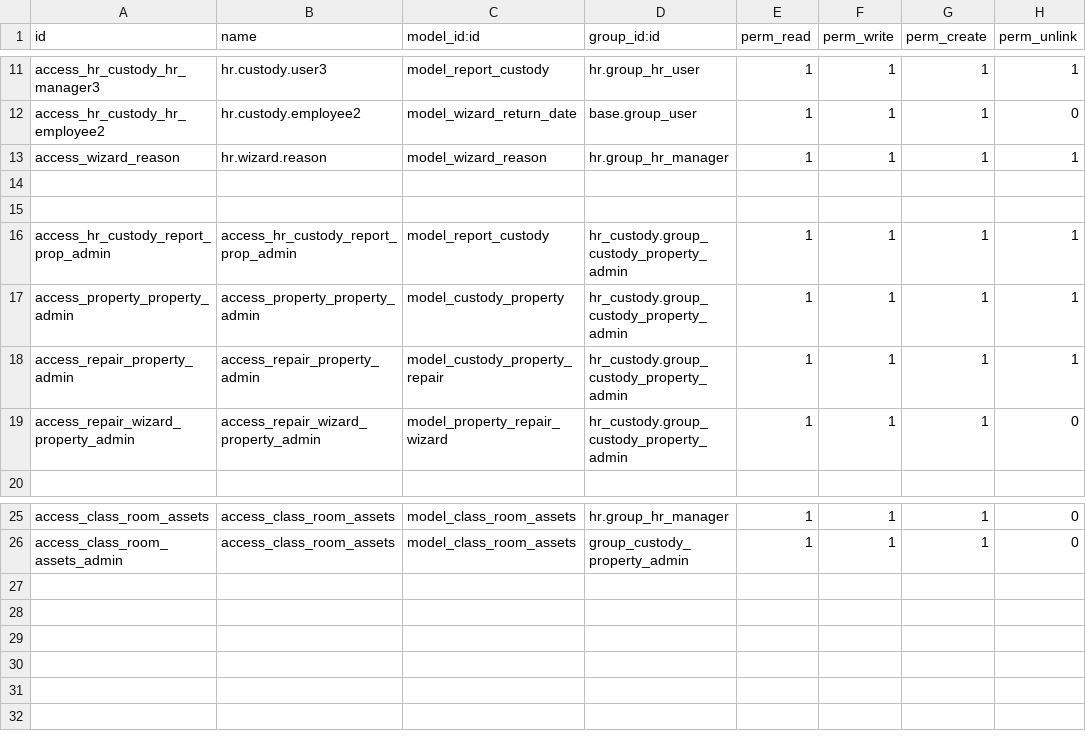
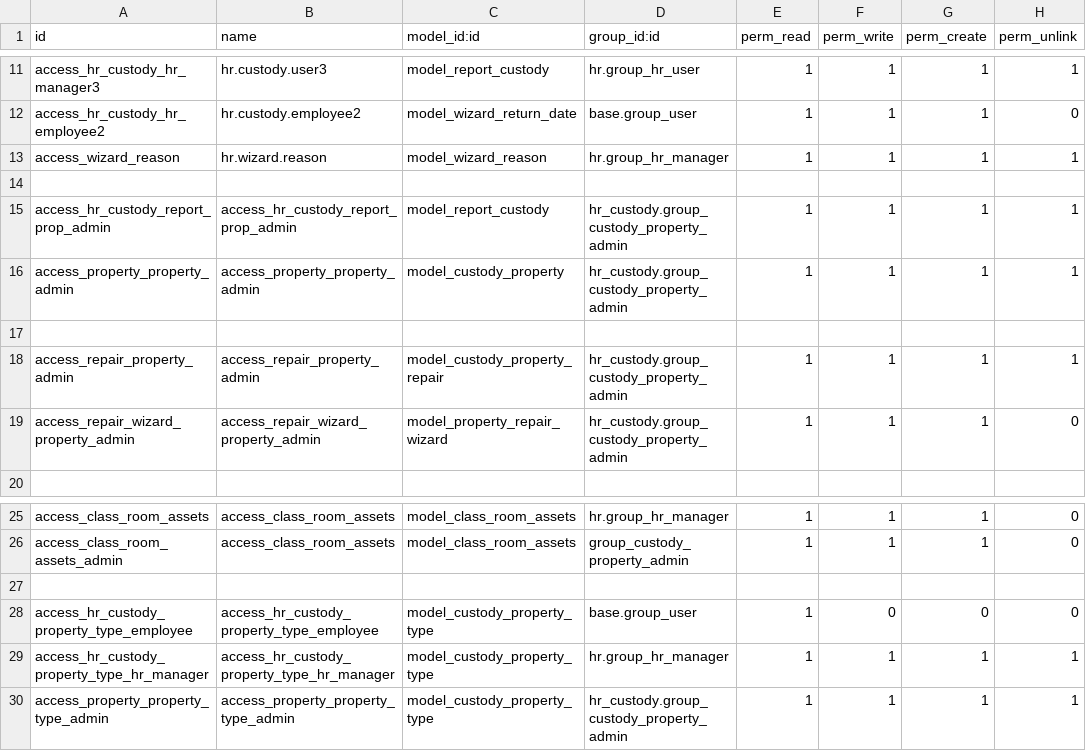
Before and after one commit to Logic-School/hr_custody, a CSV file: security/ir.model.access.csv, drawn as a sheet; only a part is shown, gaps mark what is left out.

Commit message:
added property types

```diff
--- a/security/ir.model.access.csv
+++ b/security/ir.model.access.csv
@@ -14,5 +14,5 @@
 
-
 "access_hr_custody_report_prop_admin","access_hr_custody_report_prop_admin","model_report_custody","hr_custody.group_custody_property_admin",1,1,1,1
 "access_property_property_admin","access_property_property_admin","model_custody_property","hr_custody.group_custody_property_admin",1,1,1,1
+
 access_repair_property_admin, access_repair_property_admin,model_custody_property_repair,hr_custody.group_custody_property_admin,1,1,1,1
@@ -26 +26,5 @@ access_class_room_assets, access_class_room_assets,model_class_room_assets,hr.gr
 access_class_room_assets_admin, access_class_room_assets,model_class_room_assets,group_custody_property_admin,1,1,1,0
+
+"access_hr_custody_property_type_employee","access_hr_custody_property_type_employee","model_custody_property_type","base.group_user",1,0,0,0
+"access_hr_custody_property_type_hr_manager","access_hr_custody_property_type_hr_manager","model_custody_property_type","hr.group_hr_manager",1,1,1,1
+"access_property_property_type_admin","access_property_property_type_admin","model_custody_property_type","hr_custody.group_custody_property_admin",1,1,1,1
```
Also changed, not shown: 4 other files.
